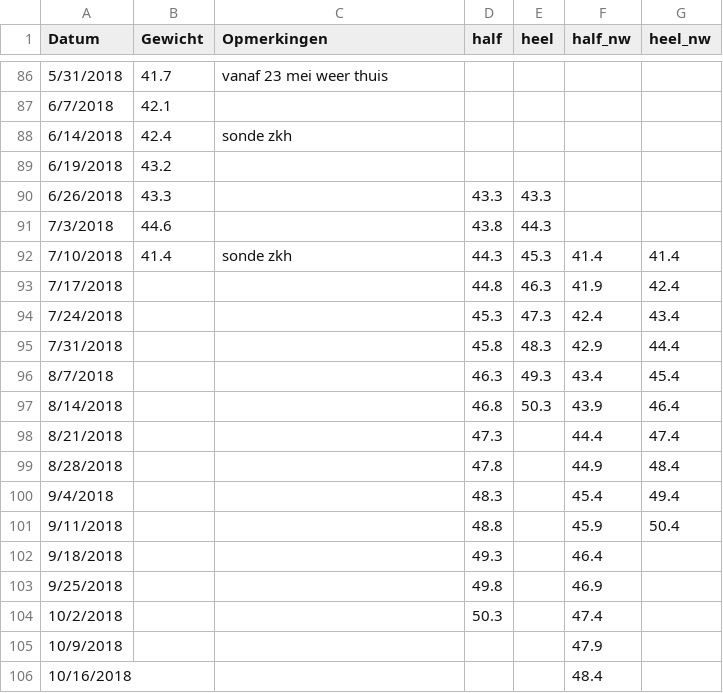
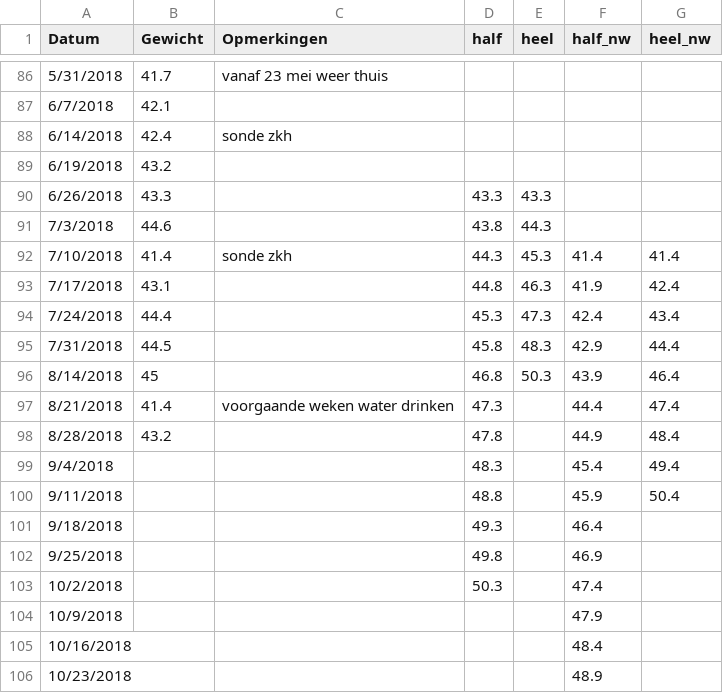
Before and after one commit to BobdeTheije/sample, a CSV file: belle.csv, drawn as a sheet; only a part is shown, gaps mark what is left out; the shorter side is filled out with more unchanged rows.

Commit message:
Add files via upload

```diff
--- a/belle.csv
+++ b/belle.csv
@@ -92,9 +92,8 @@ Datum,Gewicht,Opmerkingen,half,heel,half_nw,heel_nw
 7/10/2018,41.4,sonde zkh,44.3,45.3,41.4,41.4
-7/17/2018,,,44.8,46.3,41.9,42.4
-7/24/2018,,,45.3,47.3,42.4,43.4
-7/31/2018,,,45.8,48.3,42.9,44.4
-8/7/2018,,,46.3,49.3,43.4,45.4
-8/14/2018,,,46.8,50.3,43.9,46.4
-8/21/2018,,,47.3,,44.4,47.4
-8/28/2018,,,47.8,,44.9,48.4
+7/17/2018,43.1,,44.8,46.3,41.9,42.4
+7/24/2018,44.4,,45.3,47.3,42.4,43.4
+7/31/2018,44.5,,45.8,48.3,42.9,44.4
+8/14/2018,45,,46.8,50.3,43.9,46.4
+8/21/2018,41.4,voorgaande weken water drinken,47.3,,44.4,47.4
+8/28/2018,43.2,,47.8,,44.9,48.4
 9/4/2018,,,48.3,,45.4,49.4
```
